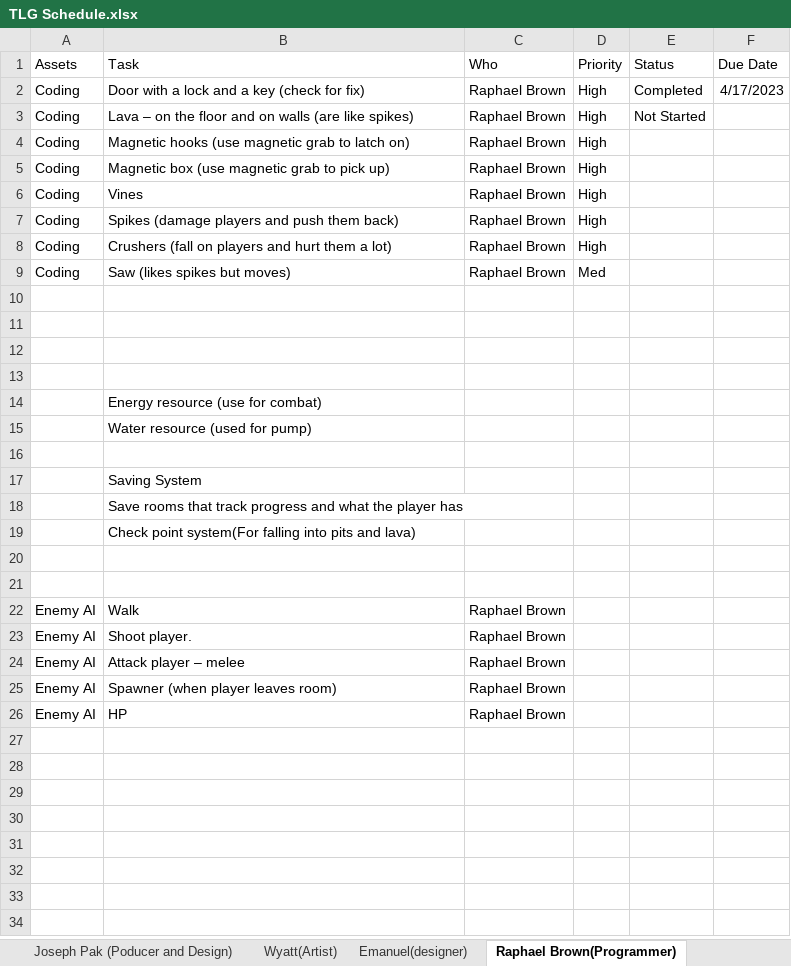
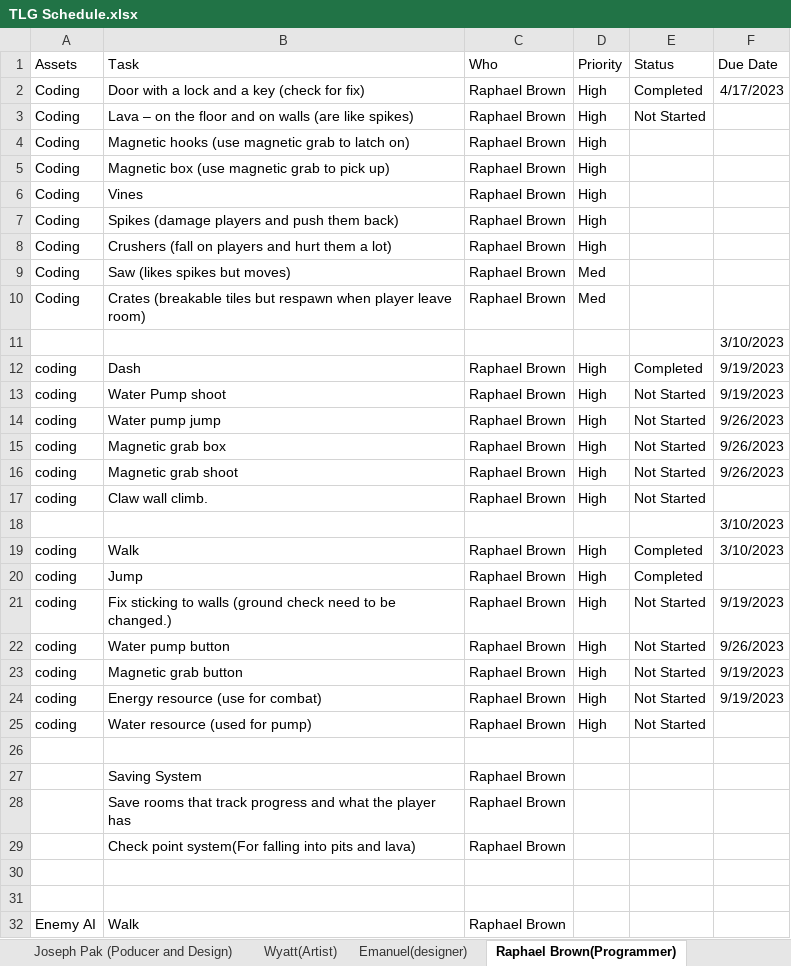
Before and after one commit to Undead-Artyom/Total-Let-Down-Games, an Excel workbook: TLG Schedule.xlsx, sheet Raphael Brown(Programmer), drawn as a sheet; only a part is shown; the shorter side is filled out with more unchanged rows; values as stored, in another font and other column widths than the file's, no borders; removed rows and columns are numbered as before the commit, all else as after; the diff names each change by its address in the sheet, - before the commit and + after, or states it on an @@ line.

Commit message:
Updated the Schedule for Raphael Brown and more changes
Updated the Schedule for Raphael Brown and added some more tweaks in the assets list (the programing part) and added some detail on the Hunter (in enemy and Hunter)

```diff
--- a/TLG Schedule.xlsx (sheet Raphael Brown(Programmer))
+++ b/TLG Schedule.xlsx (sheet Raphael Brown(Programmer))
+row 10: Coding | Crates (breakable tiles but respawn when player leave room) | Raphael Brown | Med
+row 11:  |  |  |  |  | 3/10/2023
+row 12: coding | Dash | Raphael Brown | High | Completed | 9/19/2023
+row 13: coding | Water Pump shoot | Raphael Brown | High | Not Started | 9/19/2023
+row 14: coding | Water pump jump | Raphael Brown | High | Not Started | 9/26/2023
+row 15: coding | Magnetic grab box | Raphael Brown | High | Not Started | 9/26/2023
+row 16: coding | Magnetic grab shoot | Raphael Brown | High | Not Started | 9/26/2023
+row 17: coding | Claw wall climb. | Raphael Brown | High | Not Started
+row 18:  |  |  |  |  | 3/10/2023
+row 19: coding | Walk | Raphael Brown | High | Completed | 3/10/2023
+row 20: coding | Jump | Raphael Brown | High | Completed
+row 21: coding | Fix sticking to walls (ground check need to be changed.) | Raphael Brown | High | Not Started | 9/19/2023
+row 22: coding | Water pump button | Raphael Brown | High | Not Started | 9/26/2023
+row 23: coding | Magnetic grab button | Raphael Brown | High | Not Started | 9/19/2023
+row 24: coding | Energy resource (use for combat) | Raphael Brown | High | Not Started | 9/19/2023
+row 25: coding | Water resource (used for pump) | Raphael Brown | High | Not Started
-row 11: (empty)
-row 12: (empty)
-row 13: (empty)
-row 14:  | Energy resource (use for combat)
-row 15:  | Water resource (used for pump)
-row 16: (empty)
-C27:C29 (Who): (empty)
+C27:C29 (Who): Raphael Brown
```
Also changed, not shown: sheet Joseph Pak (Poducer and Design), 2 other files.
